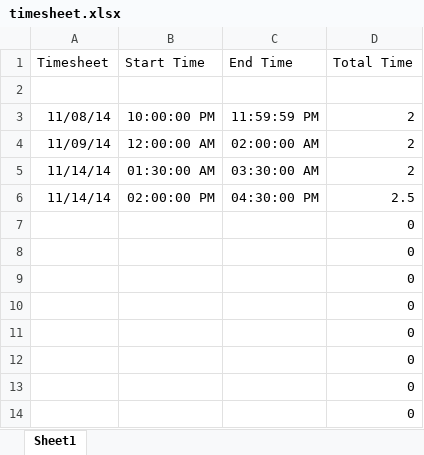
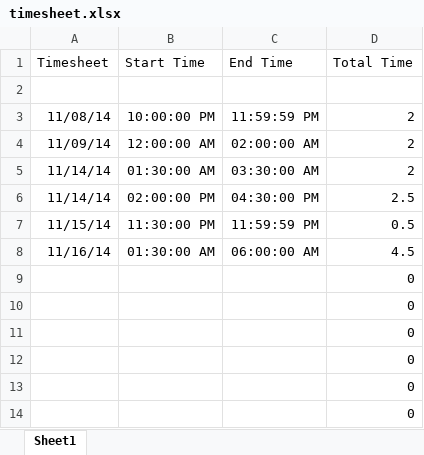
Before and after one commit to VasuAgrawal/GestureDetection, an Excel workbook: timesheet.xlsx, sheet Sheet1, drawn as a sheet; values as stored, in another font and other column widths than the file's, no borders; removed rows and columns are numbered as before the commit, all else as after; the diff names each change by its address in the sheet, - before the commit and + after, or states it on an @@ line.

```diff
--- a/timesheet.xlsx (sheet Sheet1)
+++ b/timesheet.xlsx (sheet Sheet1)
-row 7:  |  |  | 0
-row 8:  |  |  | 0
+row 7: 11/15/14 | 11:30:00 PM | 11:59:59 PM | 0.5
+row 8: 11/16/14 | 01:30:00 AM | 06:00:00 AM | 4.5
```
Also changed, not shown: 3 other files.
